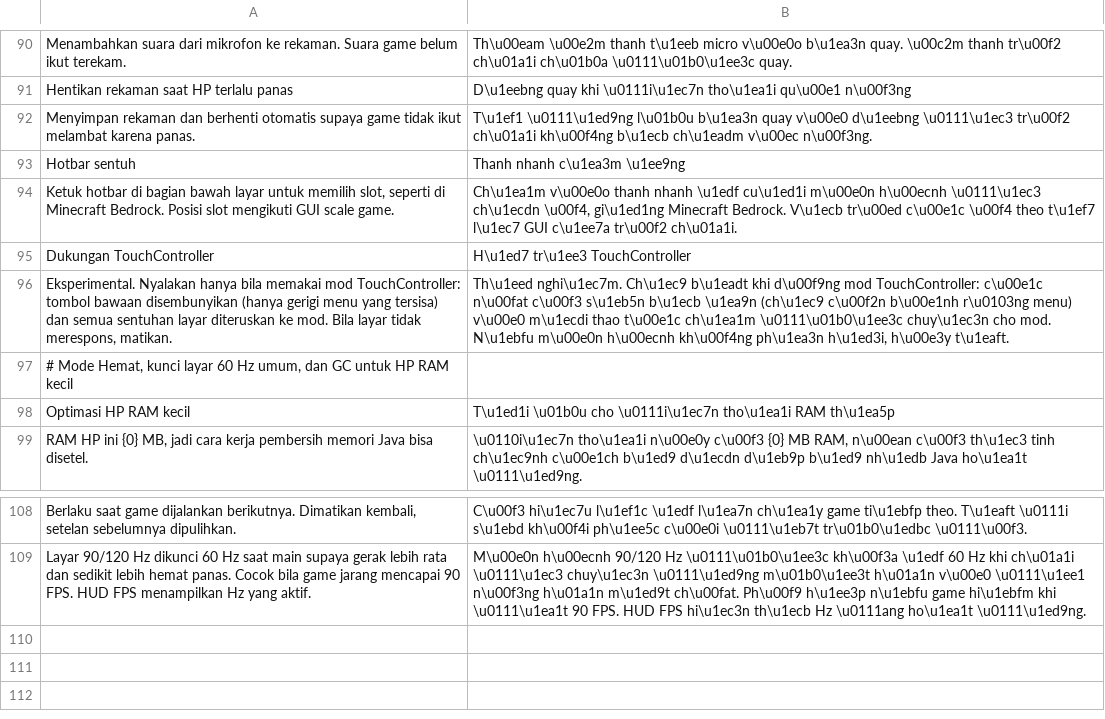
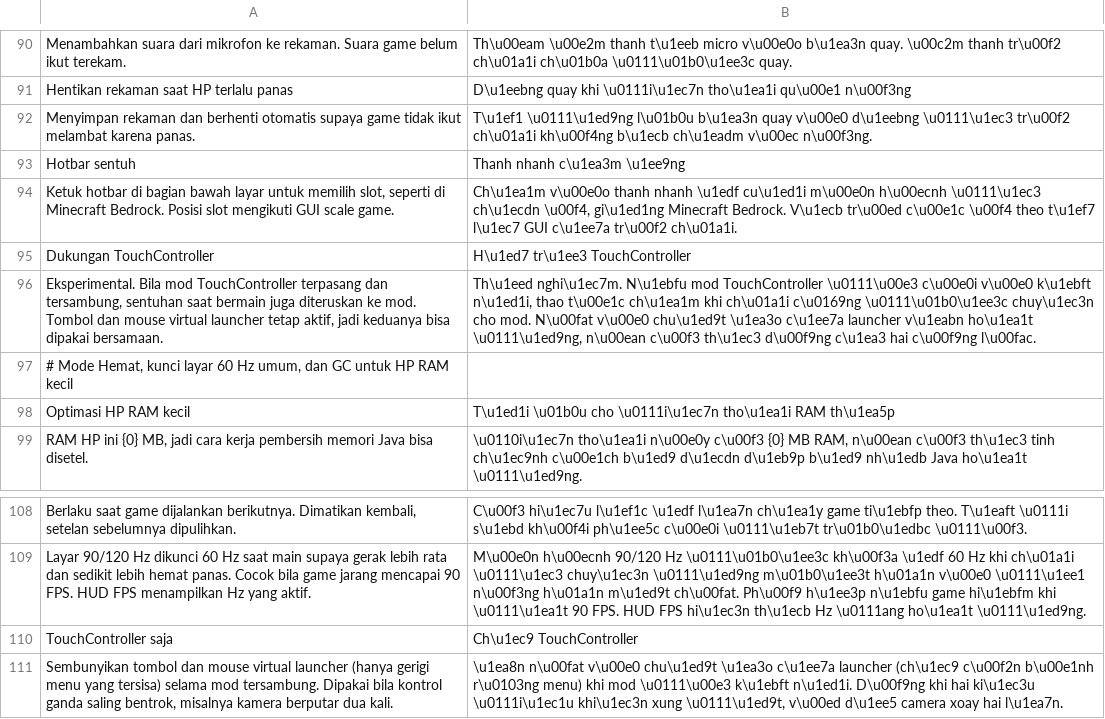
Before and after one commit to ItsVynzzzz/AmberLauncher, a TSV file: app/src/main/assets/lang/vi/settings.tsv, drawn as a sheet; only a part is shown, gaps mark what is left out; removed rows and columns are numbered as before the commit, all else as after; the diff names each change by its address in the sheet, - before the commit and + after, or states it on an @@ line.

```diff
--- a/app/src/main/assets/lang/vi/settings.tsv
+++ b/app/src/main/assets/lang/vi/settings.tsv
-row 96: Eksperimental. Nyalakan hanya bila memakai mod TouchController: tombol bawaan disembunyikan (hanya gerigi menu yang tersisa) dan semua sentuhan layar diteruskan ke mod. Bila layar tidak merespons, matikan. | Th\u1eed nghi\u1ec7m. Ch\u1ec9 b\u1eadt khi d\u00f9ng mod TouchController: c\u00e1c n\u00fat c\u00f3 s\u1eb5n b\u1ecb \u1ea9n (ch\u1ec9 c\u00f2n b\u00e1nh r\u0103ng menu) v\u00e0 m\u1ecdi thao t\u00e1c ch\u1ea1m \u0111\u01b0\u1ee3c chuy\u1ec3n cho mod. N\u1ebfu m\u00e0n h\u00ecnh kh\u00f4ng ph\u1ea3n h\u1ed3i, h\u00e3y t\u1eaft.
+row 96: Eksperimental. Bila mod TouchController terpasang dan tersambung, sentuhan saat bermain juga diteruskan ke mod. Tombol dan mouse virtual launcher tetap aktif, jadi keduanya bisa dipakai bersamaan. | Th\u1eed nghi\u1ec7m. N\u1ebfu mod TouchController \u0111\u00e3 c\u00e0i v\u00e0 k\u1ebft n\u1ed1i, thao t\u00e1c ch\u1ea1m khi ch\u01a1i c\u0169ng \u0111\u01b0\u1ee3c chuy\u1ec3n cho mod. N\u00fat v\u00e0 chu\u1ed9t \u1ea3o c\u1ee7a launcher v\u1eabn ho\u1ea1t \u0111\u1ed9ng, n\u00ean c\u00f3 th\u1ec3 d\u00f9ng c\u1ea3 hai c\u00f9ng l\u00fac.
+row 110: TouchController saja | Ch\u1ec9 TouchController
+row 111: Sembunyikan tombol dan mouse virtual launcher (hanya gerigi menu yang tersisa) selama mod tersambung. Dipakai bila kontrol ganda saling bentrok, misalnya kamera berputar dua kali. | \u1ea8n n\u00fat v\u00e0 chu\u1ed9t \u1ea3o c\u1ee7a launcher (ch\u1ec9 c\u00f2n b\u00e1nh r\u0103ng menu) khi mod \u0111\u00e3 k\u1ebft n\u1ed1i. D\u00f9ng khi hai ki\u1ec3u \u0111i\u1ec1u khi\u1ec3n xung \u0111\u1ed9t, v\u00ed d\u1ee5 camera xoay hai l\u1ea7n.
```
Also changed, not shown: app/src/main/assets/lang/en/settings.tsv, app/src/main/assets/lang/es/settings.tsv, 7 other files.
